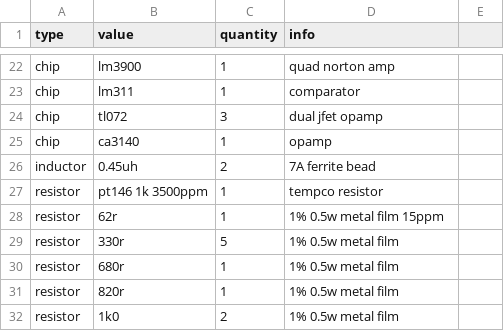
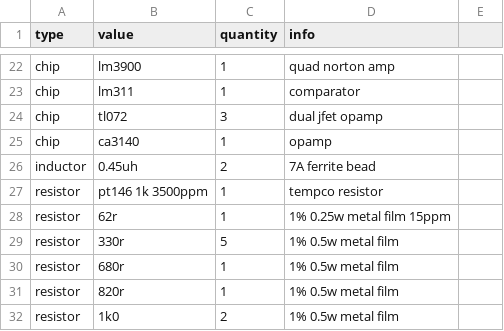
Before and after one commit to rumblesan/serge-system, a CSV file: boms/modules/cgs348.csv, drawn as a sheet; only a part is shown, gaps mark what is left out.

```diff
--- a/boms/modules/cgs348.csv
+++ b/boms/modules/cgs348.csv
@@ -27,3 +27,3 @@ inductor, 0.45uh, 2, 7A ferrite bead,
 resistor, pt146 1k 3500ppm, 1, tempco resistor,
-resistor, 62r, 1, 1% 0.5w metal film 15ppm,
+resistor, 62r, 1, 1% 0.25w metal film 15ppm,
 resistor, 330r, 5, 1% 0.5w metal film,
```
Also changed, not shown: boms/partnumbers.csv.
